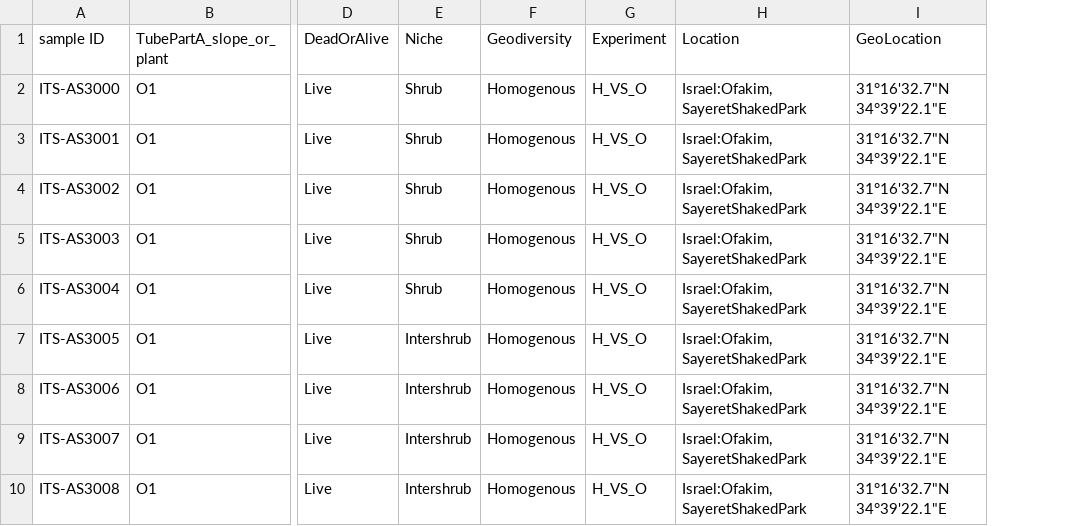
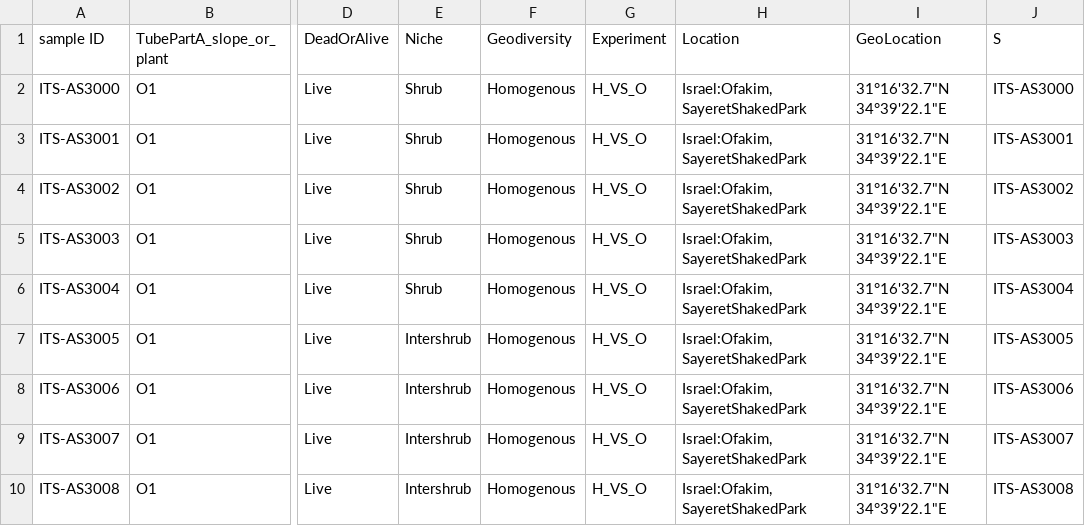
Before and after one commit to DSASC/Szitenberg2021_geodiversity, a TSV file: ITS1_metadata.tsv, drawn as a sheet; only a part is shown, gaps mark what is left out; the diff names each change by its address in the sheet, - before the commit and + after, or states it on an @@ line.

```diff
--- a/ITS1_metadata.tsv
+++ b/ITS1_metadata.tsv
+column J (S), rows 2-10: ITS-AS3000 | ITS-AS3001 | ITS-AS3002 | ITS-AS3003 | ITS-AS3004 | ITS-AS3005 | ITS-AS3006 | ITS-AS3007 | ITS-AS3008
```
Also changed, not shown: 16SrRNA_metadata.tsv, 16SrRNA_top_orders.tsv, 55 other files.
